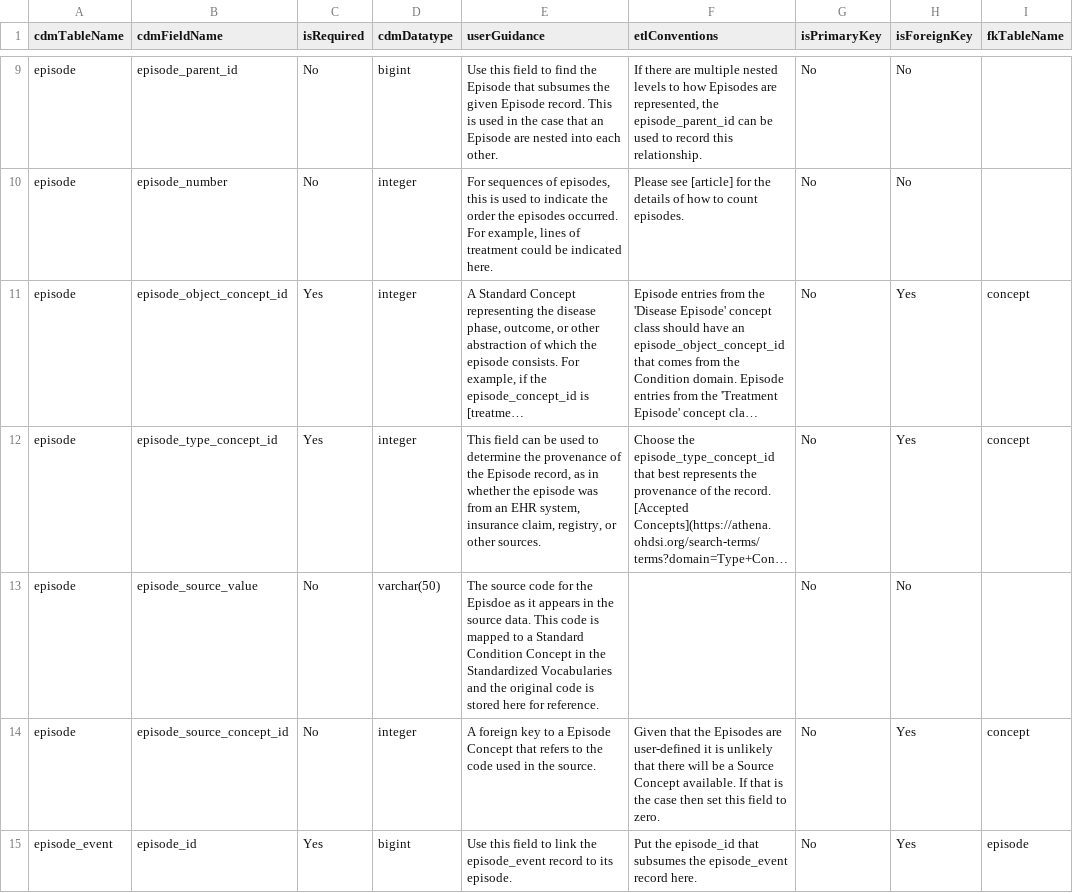
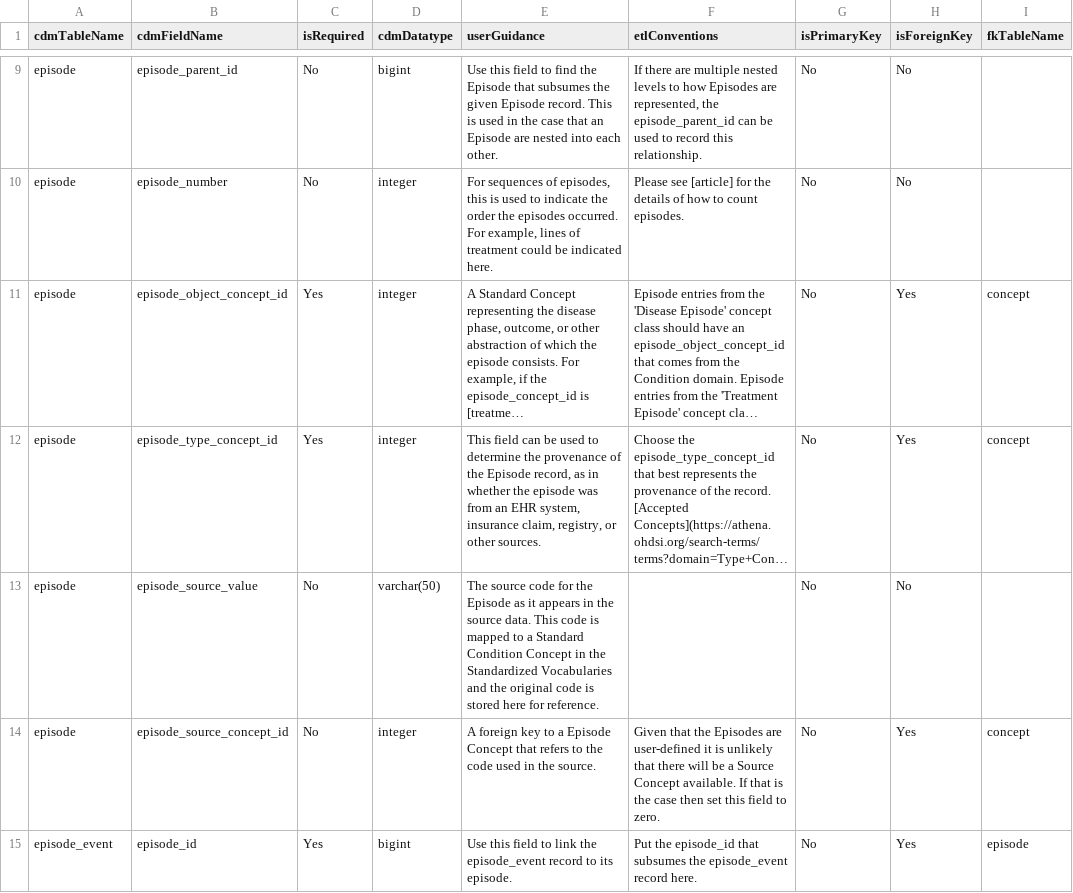
Before and after one commit to OHDSI/CommonDataModel, a CSV file: inst/csv/OMOP_CDM_Oncology_Ex_Field_Level.csv, drawn as a sheet; only a part is shown, gaps mark what is left out; long unchanged cells end in …; the diff names each change by its address in the sheet, - before the commit and + after, or states it on an @@ line.

Commit message:
[DATALAD RUNCMD] run codespell throughout fixing typos automagically
=== Do not change lines below ===
{
 "chain": [],
 "cmd": "codespell -w",
 "exit": 0,
 "extra_inputs": [],
 "inputs": [],
 "outputs": [],
 "pwd": "."
}
^^^ Do not change lines above ^^^

```diff
--- a/inst/csv/OMOP_CDM_Oncology_Ex_Field_Level.csv
+++ b/inst/csv/OMOP_CDM_Oncology_Ex_Field_Level.csv
-E13 (userGuidance): …for the Episdoe as it…
+E13 (userGuidance): …for the Episode as it…
```
Also changed, not shown: inst/csv/OMOP_CDMv5.3_Table_Level.csv, inst/csv/OMOP_CDMv5.4_Table_Level.csv, 11 other files.
